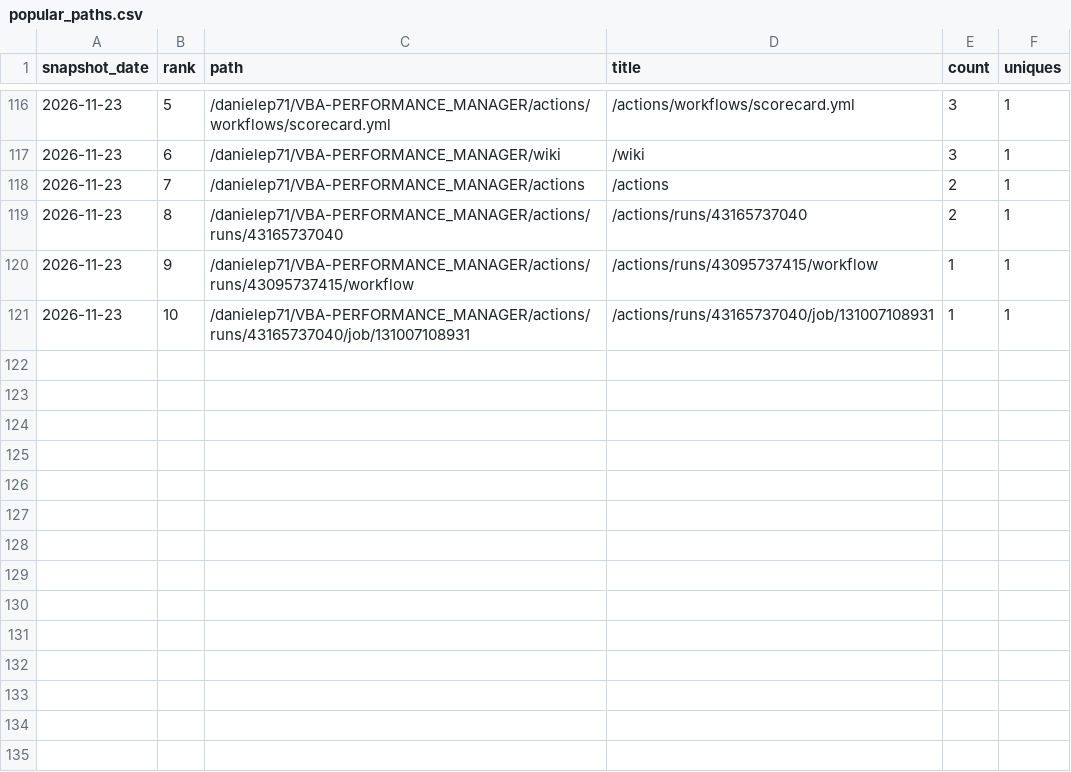
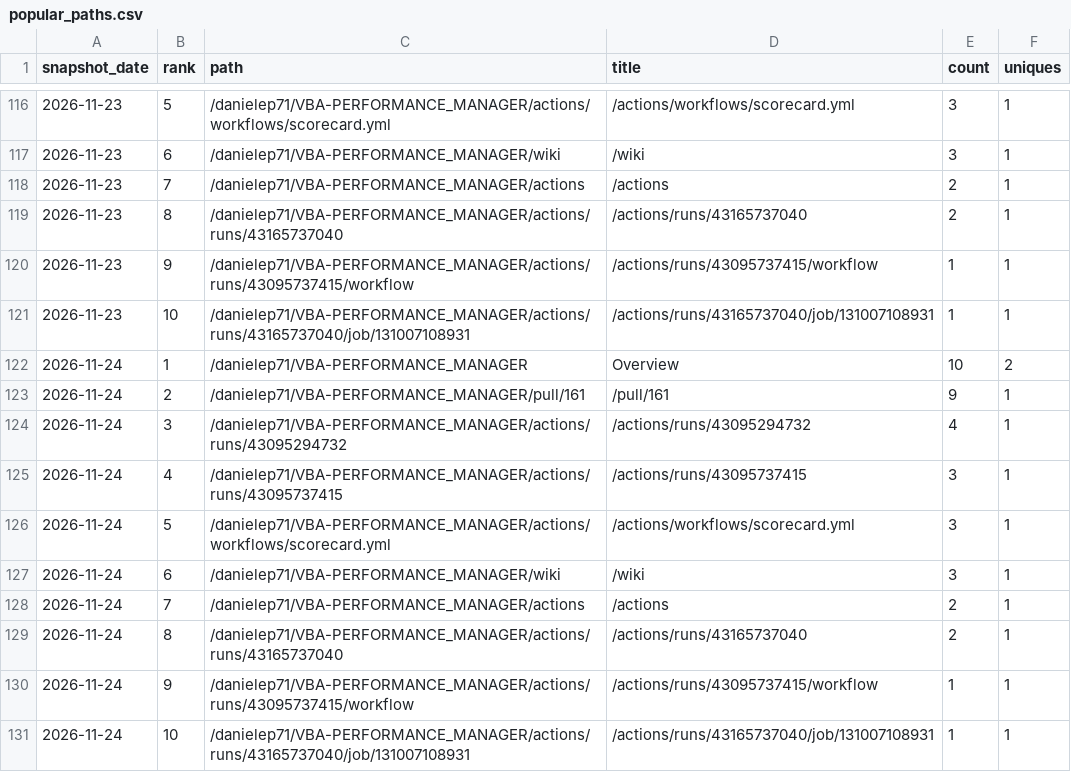
Before and after one commit to danielep71/VBA-PERFORMANCE_MANAGER, a CSV file: data/popular_paths.csv, drawn as a sheet; only a part is shown, gaps mark what is left out; the diff names each change by its address in the sheet, - before the commit and + after, or states it on an @@ line.

```diff
--- a/data/popular_paths.csv
+++ b/data/popular_paths.csv
+row 122: 2026-11-24 | 1 | /danielep71/VBA-PERFORMANCE_MANAGER | Overview | 10 | 2
+row 123: 2026-11-24 | 2 | /danielep71/VBA-PERFORMANCE_MANAGER/pull/161 | /pull/161 | 9 | 1
+row 124: 2026-11-24 | 3 | /danielep71/VBA-PERFORMANCE_MANAGER/actions/runs/43095294732 | /actions/runs/43095294732 | 4 | 1
+row 125: 2026-11-24 | 4 | /danielep71/VBA-PERFORMANCE_MANAGER/actions/runs/43095737415 | /actions/runs/43095737415 | 3 | 1
+row 126: 2026-11-24 | 5 | /danielep71/VBA-PERFORMANCE_MANAGER/actions/workflows/scorecard.yml | /actions/workflows/scorecard.yml | 3 | 1
+row 127: 2026-11-24 | 6 | /danielep71/VBA-PERFORMANCE_MANAGER/wiki | /wiki | 3 | 1
+row 128: 2026-11-24 | 7 | /danielep71/VBA-PERFORMANCE_MANAGER/actions | /actions | 2 | 1
+row 129: 2026-11-24 | 8 | /danielep71/VBA-PERFORMANCE_MANAGER/actions/runs/43165737040 | /actions/runs/43165737040 | 2 | 1
+row 130: 2026-11-24 | 9 | /danielep71/VBA-PERFORMANCE_MANAGER/actions/runs/43095737415/workflow | /actions/runs/43095737415/workflow | 1 | 1
+row 131: 2026-11-24 | 10 | /danielep71/VBA-PERFORMANCE_MANAGER/actions/runs/43165737040/job/131007108931 | /actions/runs/43165737040/job/131007108931 | 1 | 1
```
Also changed, not shown: data/referrers.csv, data/traffic.csv, 2 other files.
